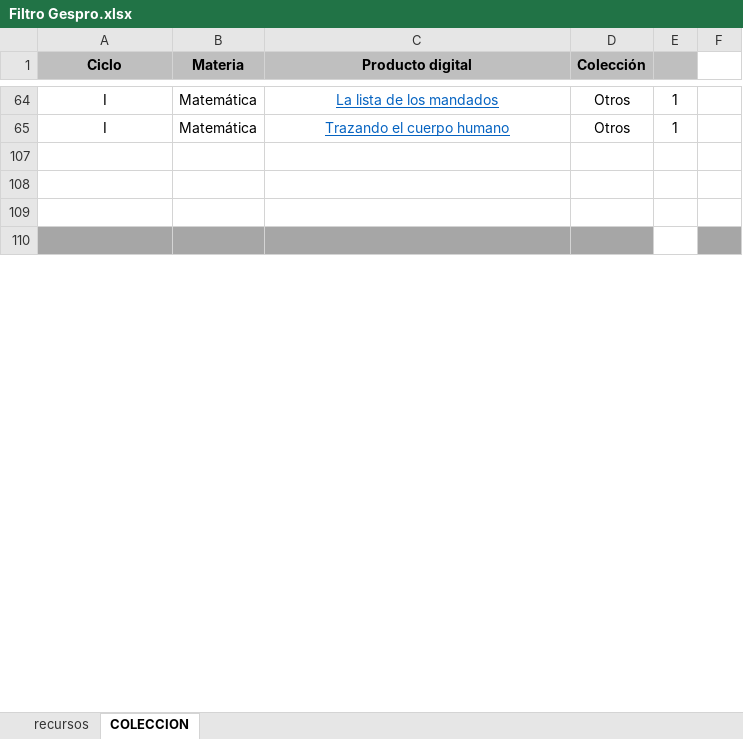
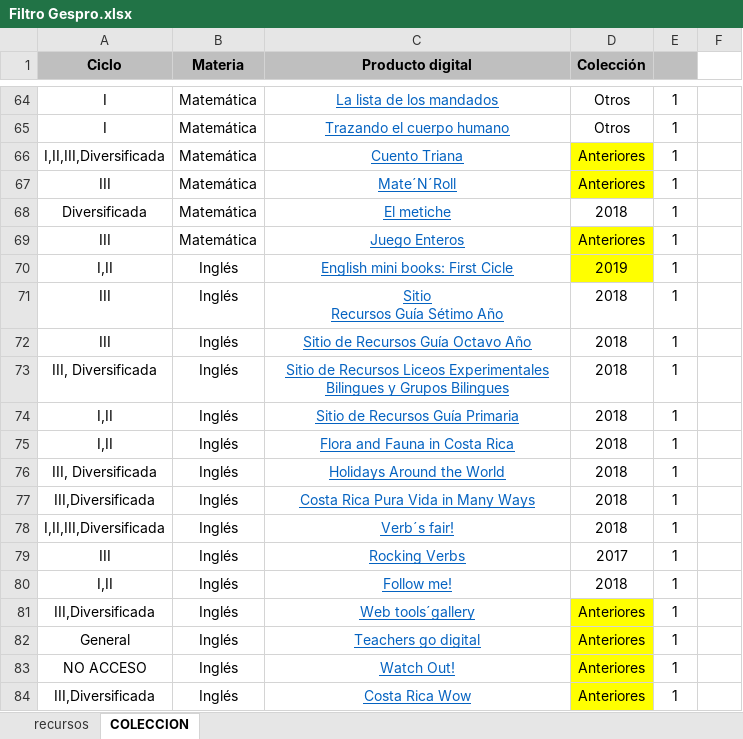
Before and after one commit to producciongespro/ColeccionRecursosGespro, an Excel workbook: contenido/Filtro Gespro.xlsx, sheet COLECCION, drawn as a sheet; only a part is shown, gaps mark what is left out; the shorter side is filled out with more unchanged rows; values as stored, in another font and other column widths than the file's, no borders; charts and pictures not drawn; ↵ is a line break in a cell; the diff covers the shown part only; the diff names each change by its address in the sheet, - before the commit and + after, or states it on an @@ line.

```diff
--- a/contenido/Filtro Gespro.xlsx (sheet COLECCION)
+++ b/contenido/Filtro Gespro.xlsx (sheet COLECCION)
@@ row 66 unhidden: I,II,III,Diversificada | Matemática | Cuento Triana | Anteriores | 1 @@
@@ row 67 unhidden: III | Matemática | Mate´N´Roll | Anteriores | 1 @@
@@ row 68 unhidden: Diversificada | Matemática | El metiche | 2018 | 1 @@
@@ row 69 unhidden: III | Matemática | Juego Enteros | Anteriores | 1 @@
@@ row 70 unhidden: I,II | Inglés | English mini books: First Cicle | 2019 | 1 @@
@@ row 71 unhidden: III | Inglés | Sitio ↵ Recursos Guía Sétimo Año | 2018 | 1 @@
@@ row 72 unhidden: III | Inglés | Sitio de Recursos Guía Octavo Año | 2018 | 1 @@
@@ row 73 unhidden: III, Diversificada | Inglés | Sitio de Recursos Liceos Experimentales Bilingues y Grupos Bilingues | 2018 | 1 @@
@@ row 74 unhidden: I,II | Inglés | Sitio de Recursos Guía Primaria | 2018 | 1 @@
@@ row 75 unhidden: I,II | Inglés | Flora and Fauna in Costa Rica | 2018 | 1 @@
@@ row 76 unhidden: III, Diversificada | Inglés | Holidays Around the World | 2018 | 1 @@
@@ row 77 unhidden: III,Diversificada | Inglés | Costa Rica Pura Vida in Many Ways | 2018 | 1 @@
@@ row 78 unhidden: I,II,III,Diversificada | Inglés | Verb´s fair! | 2018 | 1 @@
@@ row 79 unhidden: III | Inglés | Rocking Verbs | 2017 | 1 @@
@@ row 80 unhidden: I,II | Inglés | Follow me! | 2018 | 1 @@
@@ row 81 unhidden: III,Diversificada | Inglés | Web tools´gallery | Anteriores | 1 @@
@@ row 82 unhidden: General | Inglés | Teachers go digital | Anteriores | 1 @@
@@ row 83 unhidden: NO ACCESO | Inglés | Watch Out! | Anteriores | 1 @@
@@ row 84 unhidden: III,Diversificada | Inglés | Costa Rica Wow | Anteriores | 1 @@
```
Also changed, not shown: 57 hidden or unhidden rows and 1 edited cell elsewhere in this sheet, 2 other files.
